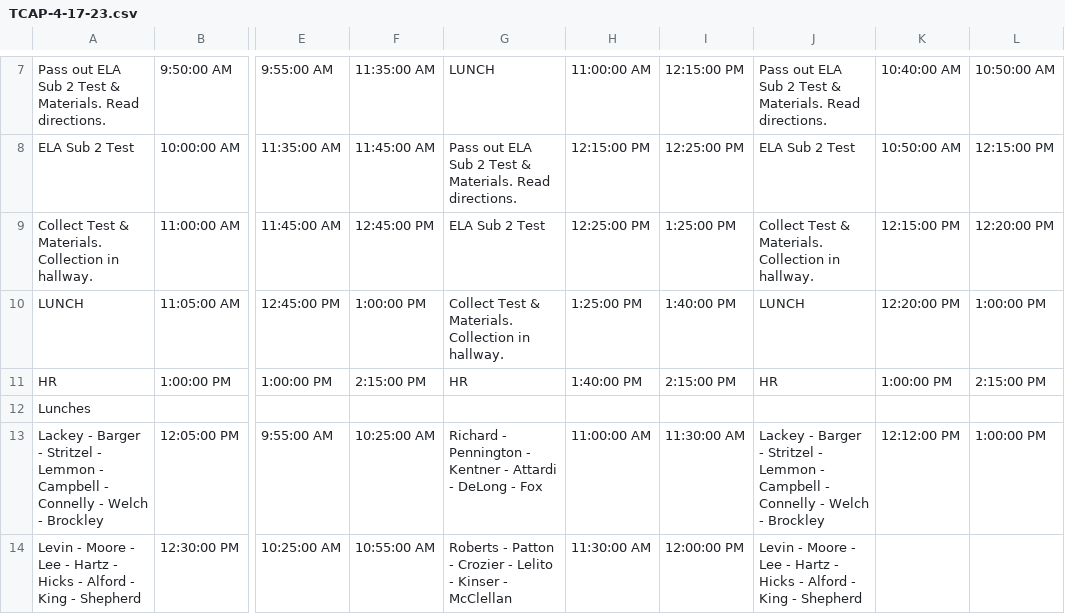
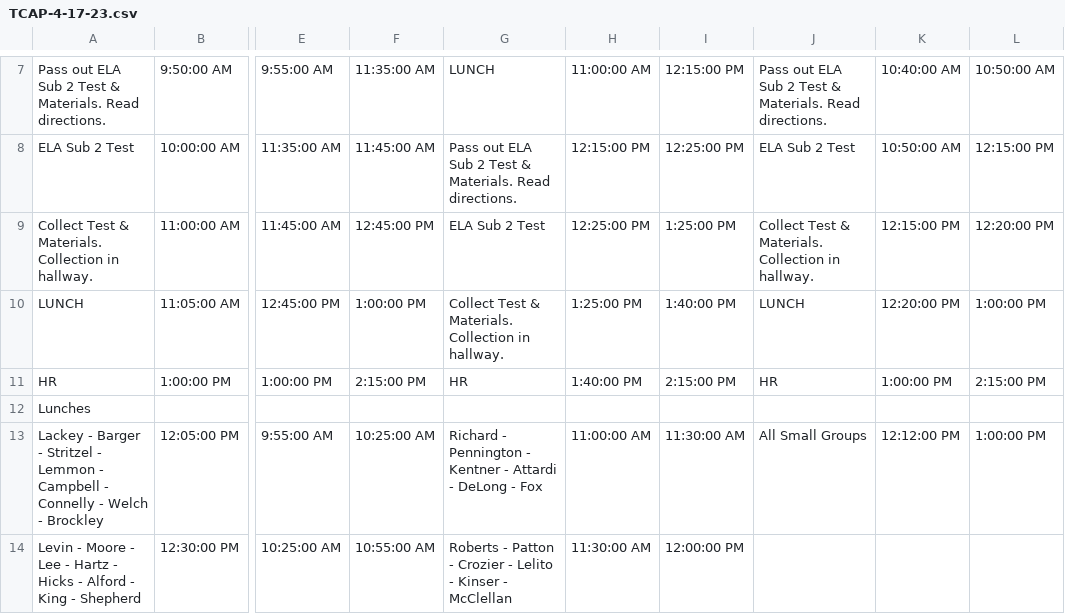
Before and after one commit to blcmcss/blcmcss.github.io, a CSV file: RMS/TCAP-4-17-23.csv, drawn as a sheet; only a part is shown, gaps mark what is left out; the diff names each change by its address in the sheet, - before the commit and + after, or states it on an @@ line.

Commit message:
Update TCAP-4-17-23.csv

```diff
--- a/RMS/TCAP-4-17-23.csv
+++ b/RMS/TCAP-4-17-23.csv
-J13: Lackey - Barger - Stritzel - Lemmon - Campbell - Connelly - Welch - Brockley
+J13: All Small Groups
-J14: Levin - Moore - Lee - Hartz - Hicks - Alford - King - Shepherd
+J14: (empty)
```
